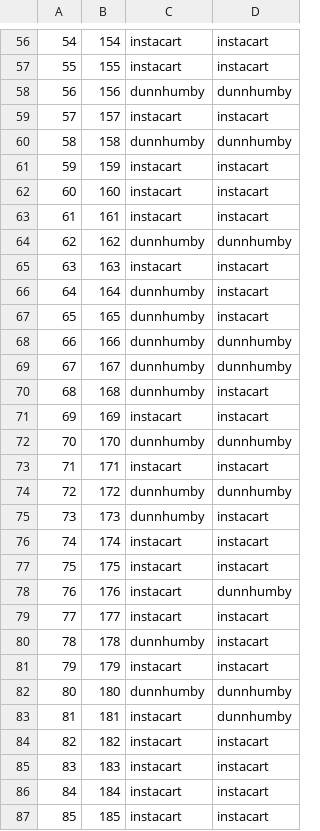
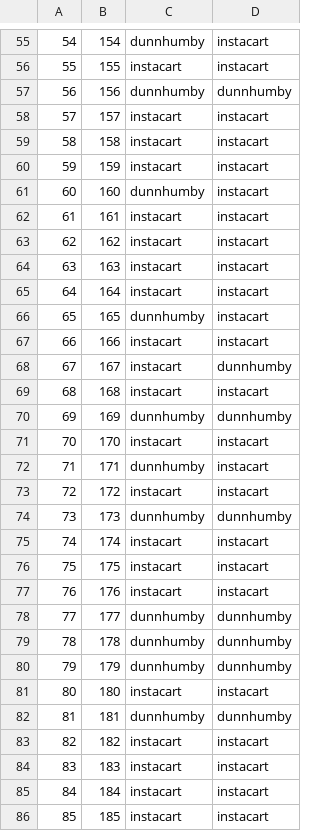
Before and after one commit to noahrandolph/Data-Pipelines-for-Grocery-Shopper-Classifier, a CSV file: machine_learning/classifier_results.csv, drawn as a sheet; only a part is shown, gaps mark what is left out; the diff covers the shown part only.

Commit message:
Updated Clean_load_data_lake.sh

```diff
--- a/machine_learning/classifier_results.csv
+++ b/machine_learning/classifier_results.csv
@@ -56,2 +55,2 @@
-54,154,instacart,instacart
+54,154,dunnhumby,instacart
 55,155,instacart,instacart
@@ -59,26 +58,26 @@
 57,157,instacart,instacart
-58,158,dunnhumby,dunnhumby
+58,158,instacart,instacart
 59,159,instacart,instacart
-60,160,instacart,instacart
+60,160,dunnhumby,instacart
 61,161,instacart,instacart
-62,162,dunnhumby,dunnhumby
+62,162,instacart,instacart
 63,163,instacart,instacart
-64,164,dunnhumby,instacart
+64,164,instacart,instacart
 65,165,dunnhumby,instacart
-66,166,dunnhumby,dunnhumby
-67,167,dunnhumby,dunnhumby
-68,168,dunnhumby,instacart
-69,169,instacart,instacart
-70,170,dunnhumby,dunnhumby
-71,171,instacart,instacart
-72,172,dunnhumby,dunnhumby
-73,173,dunnhumby,instacart
+66,166,instacart,instacart
+67,167,instacart,dunnhumby
+68,168,instacart,instacart
+69,169,dunnhumby,dunnhumby
+70,170,instacart,instacart
+71,171,dunnhumby,instacart
+72,172,instacart,instacart
+73,173,dunnhumby,dunnhumby
 74,174,instacart,instacart
 75,175,instacart,instacart
-76,176,instacart,dunnhumby
-77,177,instacart,instacart
-78,178,dunnhumby,instacart
-79,179,instacart,instacart
-80,180,dunnhumby,dunnhumby
-81,181,instacart,dunnhumby
+76,176,instacart,instacart
+77,177,dunnhumby,dunnhumby
+78,178,dunnhumby,dunnhumby
+79,179,dunnhumby,dunnhumby
+80,180,instacart,instacart
+81,181,dunnhumby,dunnhumby
 82,182,instacart,instacart
```
Also changed, not shown: 1 removed row and 77 edited cells elsewhere in this file, 7 other files.
